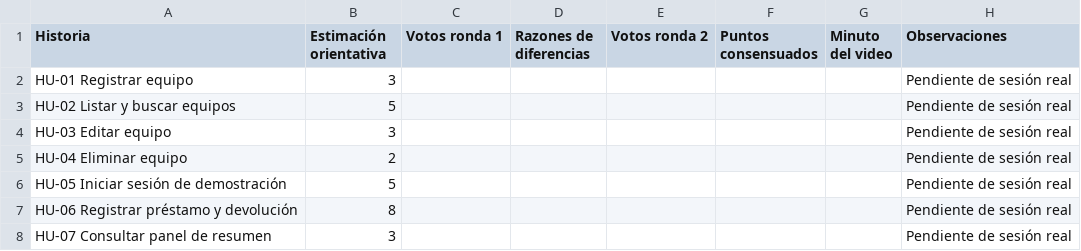
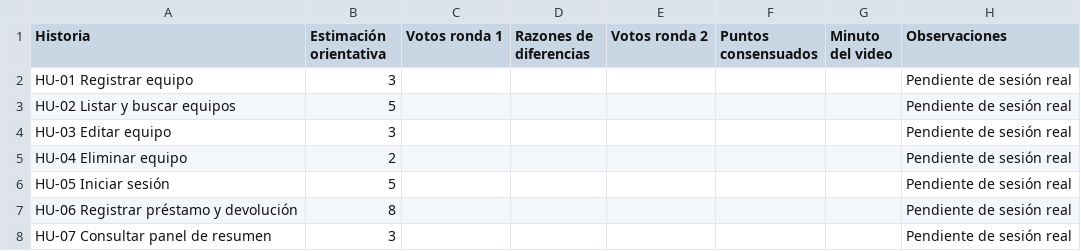
Before and after one commit to HanselElmaduro/LabTrack, a CSV file: 02_Planificacion/Registro_Scrum_Poker.csv, drawn as a sheet.

```diff
--- a/02_Planificacion/Registro_Scrum_Poker.csv
+++ b/02_Planificacion/Registro_Scrum_Poker.csv
@@ -5,3 +5,3 @@ HU-03 Editar equipo,3,,,,,,Pendiente de sesión real
 HU-04 Eliminar equipo,2,,,,,,Pendiente de sesión real
-HU-05 Iniciar sesión de demostración,5,,,,,,Pendiente de sesión real
+HU-05 Iniciar sesión,5,,,,,,Pendiente de sesión real
 HU-06 Registrar préstamo y devolución,8,,,,,,Pendiente de sesión real
```
Also changed, not shown: 02_Planificacion/Backlog_Jira.csv, 02_Planificacion/Referencias_Jira.csv, 27 other files.
